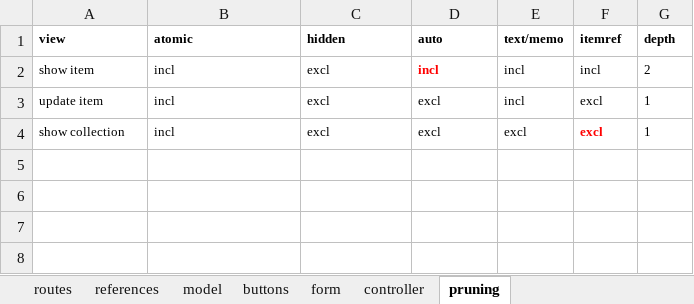
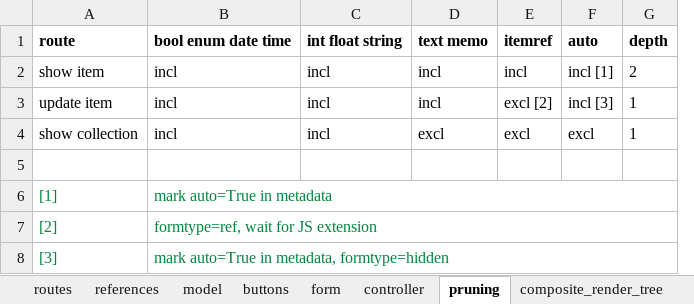
Before and after one commit to npoppeli/covert, an Excel workbook: doc/design.xlsx, sheet pruning, drawn as a sheet; values as stored, in another font and other column widths than the file's, no borders; removed rows and columns are numbered as before the commit, all else as after; the diff names each change by its address in the sheet, - before the commit and + after, or states it on an @@ line.

```diff
--- a/doc/design.xlsx (sheet pruning)
+++ b/doc/design.xlsx (sheet pruning)
+sheet tab: composite_render_tree
-column E, rows 2-4: incl | incl | excl
+column F, rows 2-4: incl [1] | incl [3] | excl
-row 1: view | atomic | hidden | auto | text/memo | itemref | depth
+row 1: route | bool enum date time | int float string | text memo | itemref | auto | depth
@@ A2:D4 text size: larger @@
-C2:C4: excl
+C2:C4: incl
@@ D2 bold: on → off, text colour: #FF0000 → black @@
@@ E2:E4 text size: larger @@
@@ G2:G4 text size: larger @@
-D3: excl
+D3: incl
-E3: excl
+E3: excl [2]
@@ E4 bold: on → off, text colour: #FF0000 → black @@
+row 5: (empty)
+row 6: [1] | mark auto=True in metadata
+row 7: [2] | formtype=ref, wait for JS extension
+row 8: [3] | mark auto=True in metadata, formtype=hidden
```
Also changed, not shown: sheet model, sheet form, sheet routes, sheet render_tree, sheet references, sheet controller, 1 more sheet, other sheet tabs, charts or pictures, 2 other files.
